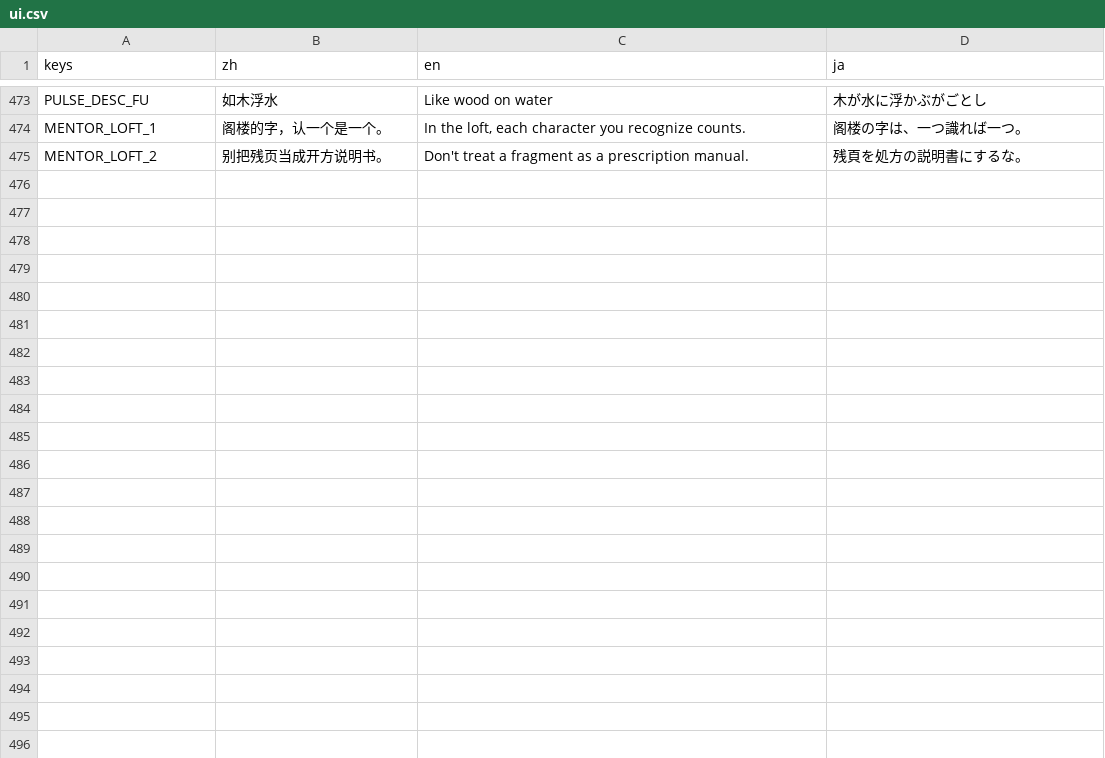
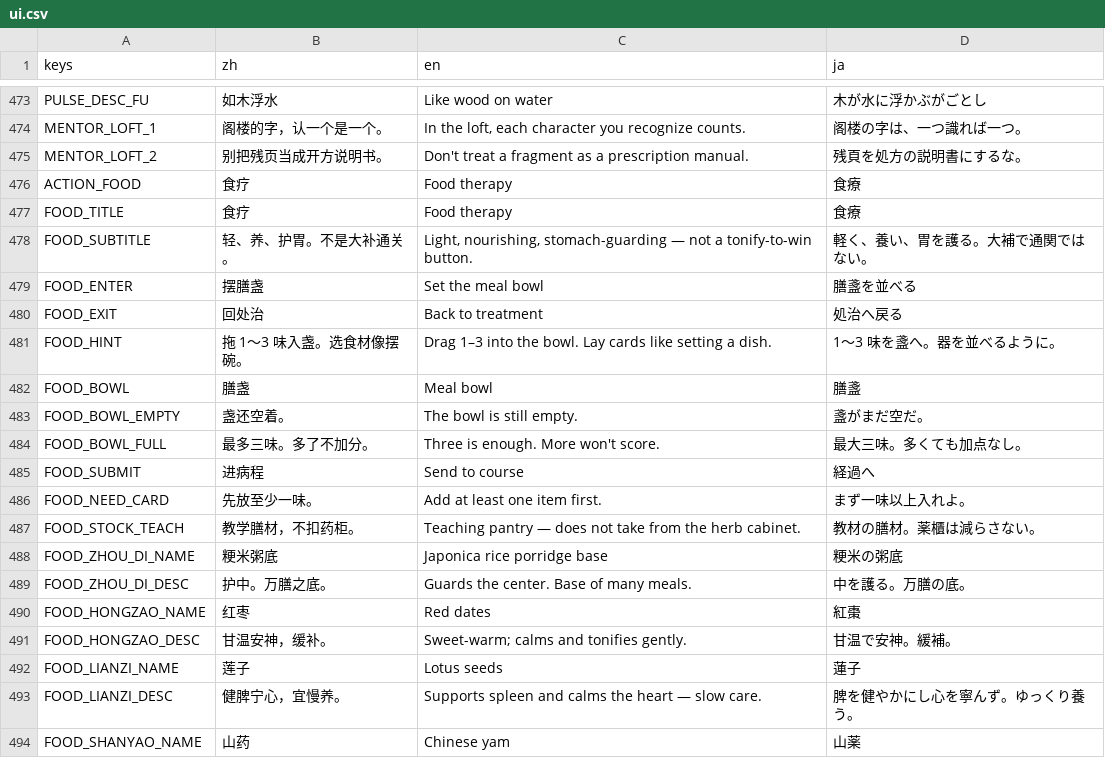
Before and after one commit to Gideon-li/2dshot-game, a CSV file: other-systems/i18n/ui.csv, drawn as a sheet; only a part is shown, gaps mark what is left out; the diff covers the shown part only.

Commit message:
墨问岐黄 V130：食疗膳盏（path=food、劝说 lifestyle_cue）+ ACTION_FOOD + food_therapy_ok 冒烟。

```diff
--- a/other-systems/i18n/ui.csv
+++ b/other-systems/i18n/ui.csv
@@ -475 +475,20 @@ MENTOR_LOFT_1,阁楼的字，认一个是一个。,"In the loft, each character
 MENTOR_LOFT_2,别把残页当成开方说明书。,Don't treat a fragment as a prescription manual.,残頁を処方の説明書にするな。
+ACTION_FOOD,食疗,Food therapy,食療
+FOOD_TITLE,食疗,Food therapy,食療
+FOOD_SUBTITLE,轻、养、护胃。不是大补通关。,"Light, nourishing, stomach-guarding — not a tonify-to-win button.",軽く、養い、胃を護る。大補で通関ではない。
+FOOD_ENTER,摆膳盏,Set the meal bowl,膳盞を並べる
+FOOD_EXIT,回处治,Back to treatment,処治へ戻る
+FOOD_HINT,拖 1～3 味入盏。选食材像摆碗。,Drag 1–3 into the bowl. Lay cards like setting a dish.,1〜3 味を盞へ。器を並べるように。
+FOOD_BOWL,膳盏,Meal bowl,膳盞
+FOOD_BOWL_EMPTY,盏还空着。,The bowl is still empty.,盞がまだ空だ。
+FOOD_BOWL_FULL,最多三味。多了不加分。,Three is enough. More won't score.,最大三味。多くても加点なし。
+FOOD_SUBMIT,进病程,Send to course,経過へ
+FOOD_NEED_CARD,先放至少一味。,Add at least one item first.,まず一味以上入れよ。
+FOOD_STOCK_TEACH,教学膳材，不扣药柜。,Teaching pantry — does not take from the herb cabinet.,教材の膳材。薬櫃は減らさない。
+FOOD_ZHOU_DI_NAME,粳米粥底,Japonica rice porridge base,粳米の粥底
+FOOD_ZHOU_DI_DESC,护中。万膳之底。,Guards the center. Base of many meals.,中を護る。万膳の底。
+FOOD_HONGZAO_NAME,红枣,Red dates,紅棗
+FOOD_HONGZAO_DESC,甘温安神，缓补。,Sweet-warm; calms and tonifies gently.,甘温で安神。緩補。
+FOOD_LIANZI_NAME,莲子,Lotus seeds,蓮子
+FOOD_LIANZI_DESC,健脾宁心，宜慢养。,Supports spleen and calms the heart — slow care.,脾を健やかにし心を寧んず。ゆっくり養う。
+FOOD_SHANYAO_NAME,山药,Chinese yam,山薬
```
Also changed, not shown: 27 added rows elsewhere in this file, locale/xinglin.csv, 38 other files.
